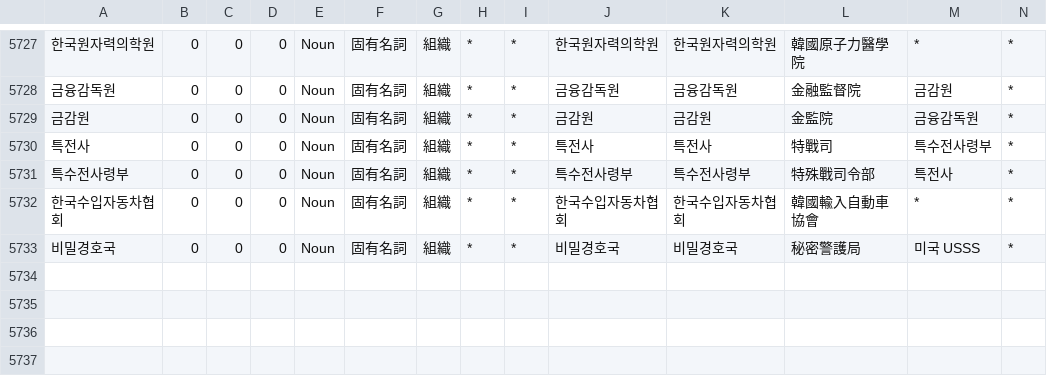
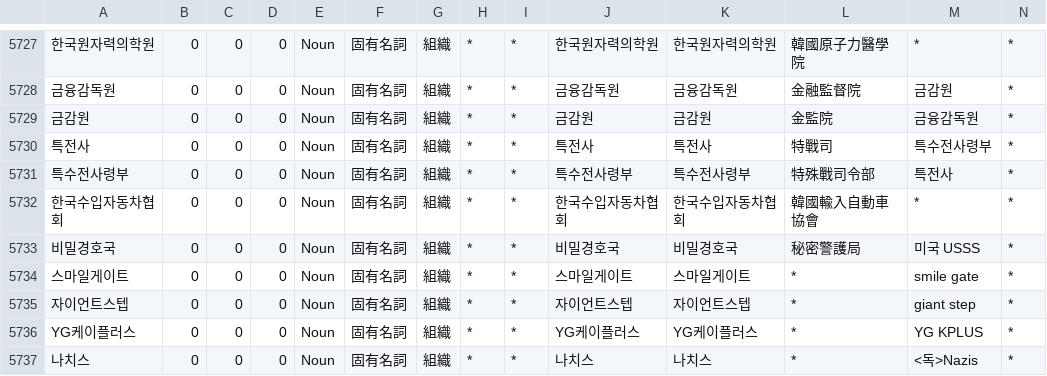
Before and after one commit to okikirmui/handic, a CSV file: seed/Noun.supplement.org.csv, drawn as a sheet; only a part is shown, gaps mark what is left out; rows hold the shown columns only; the diff names each change by its address in the sheet, - before the commit and + after, or states it on an @@ line.

```diff
--- a/seed/Noun.supplement.org.csv
+++ b/seed/Noun.supplement.org.csv
+row 5734: 스마일게이트 | 0 | 0 | 0 | Noun | 固有名詞 | 組織 | * | * | 스마일게이트 | 스마일게이트 | * | smile gate | *
+row 5735: 자이언트스텝 | 0 | 0 | 0 | Noun | 固有名詞 | 組織 | * | * | 자이언트스텝 | 자이언트스텝 | * | giant step | *
+row 5736: YG케이플러스 | 0 | 0 | 0 | Noun | 固有名詞 | 組織 | * | * | YG케이플러스 | YG케이플러스 | * | YG KPLUS | *
+row 5737: 나치스 | 0 | 0 | 0 | Noun | 固有名詞 | 組織 | * | * | 나치스 | 나치스 | * | <독>Nazis | *
```
Also changed, not shown: seed/Adverb.csv, seed/Noun.supplement.name.csv, 3 other files.
